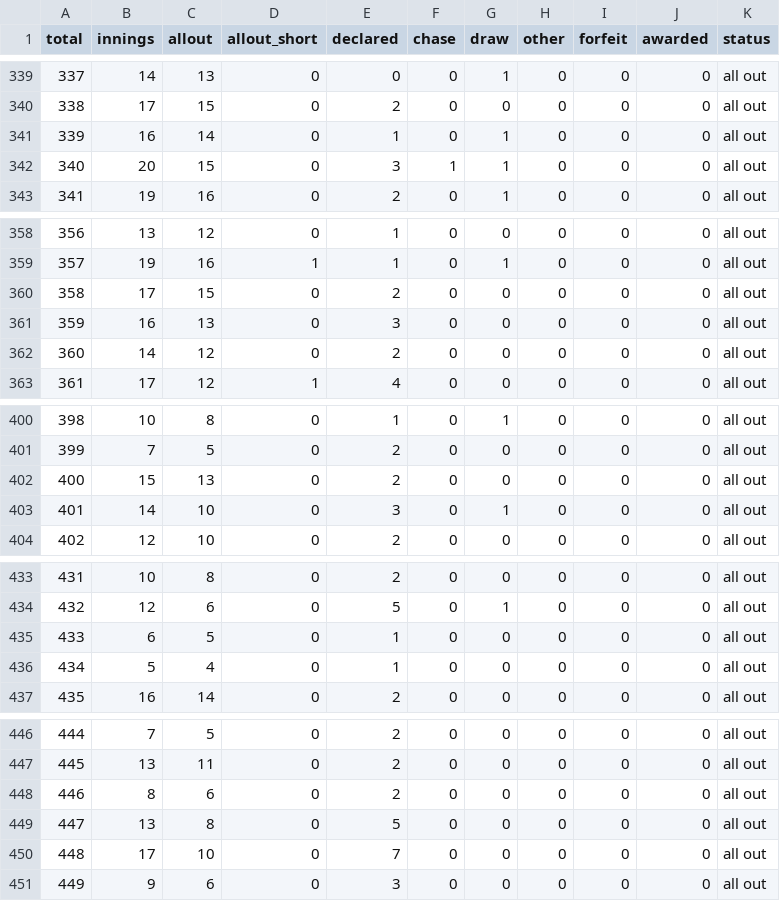
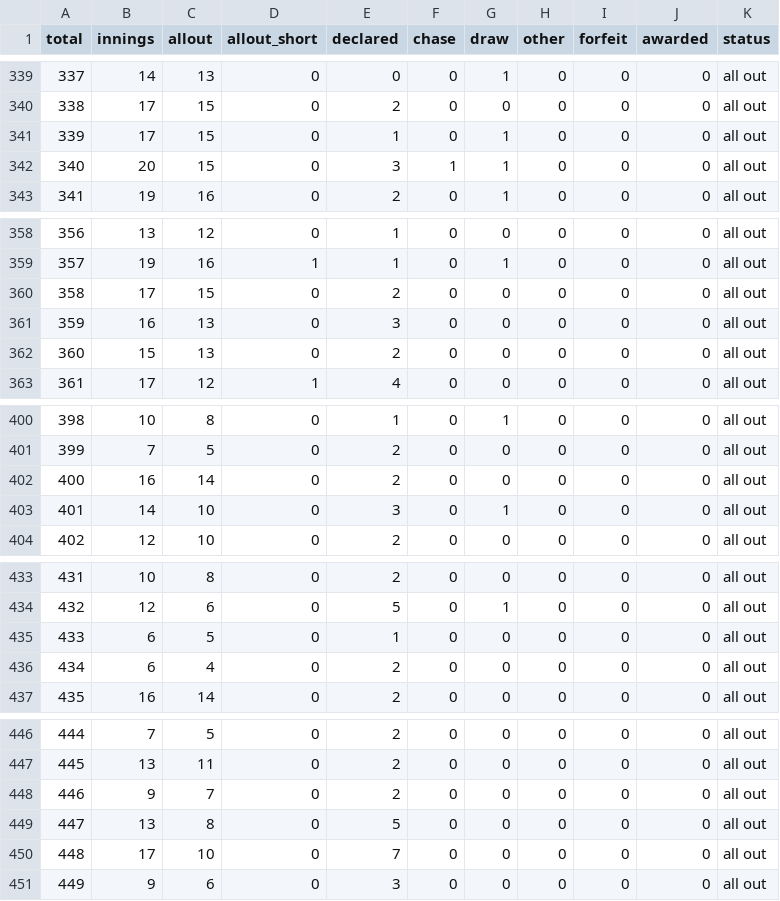
Before and after one commit to buckle-badger/test-cricket-scorigami, a CSV file: out/scorigami_counts.csv, drawn as a sheet; only a part is shown, gaps mark what is left out; the diff covers the shown part only.

```diff
--- a/out/scorigami_counts.csv
+++ b/out/scorigami_counts.csv
@@ -340,3 +340,3 @@ total,innings,allout,allout_short,declared,chase,draw,other,forfeit,awarded,stat
 338,17,15,0,2,0,0,0,0,0,all out
-339,16,14,0,1,0,1,0,0,0,all out
+339,17,15,0,1,0,1,0,0,0,all out
 340,20,15,0,3,1,1,0,0,0,all out
@@ -361,3 +361,3 @@ total,innings,allout,allout_short,declared,chase,draw,other,forfeit,awarded,stat
 359,16,13,0,3,0,0,0,0,0,all out
-360,14,12,0,2,0,0,0,0,0,all out
+360,15,13,0,2,0,0,0,0,0,all out
 361,17,12,1,4,0,0,0,0,0,all out
@@ -401,3 +401,3 @@ total,innings,allout,allout_short,declared,chase,draw,other,forfeit,awarded,stat
 399,7,5,0,2,0,0,0,0,0,all out
-400,15,13,0,2,0,0,0,0,0,all out
+400,16,14,0,2,0,0,0,0,0,all out
 401,14,10,0,3,0,1,0,0,0,all out
@@ -435,3 +435,3 @@ total,innings,allout,allout_short,declared,chase,draw,other,forfeit,awarded,stat
 433,6,5,0,1,0,0,0,0,0,all out
-434,5,4,0,1,0,0,0,0,0,all out
+434,6,4,0,2,0,0,0,0,0,all out
 435,16,14,0,2,0,0,0,0,0,all out
@@ -447,3 +447,3 @@ total,innings,allout,allout_short,declared,chase,draw,other,forfeit,awarded,stat
 445,13,11,0,2,0,0,0,0,0,all out
-446,8,6,0,2,0,0,0,0,0,all out
+446,9,7,0,2,0,0,0,0,0,all out
 447,13,8,0,5,0,0,0,0,0,all out
```
Also changed, not shown: 21 edited cells elsewhere in this file, 3 other files.
